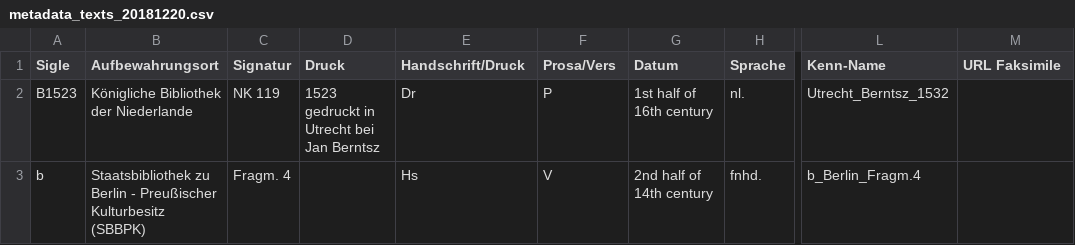
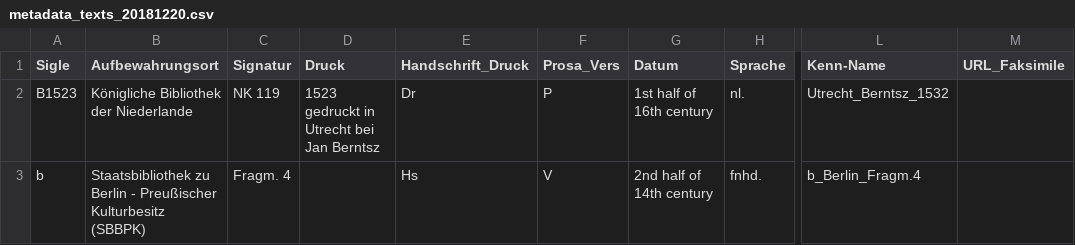
Before and after one commit to comphist/coraxml-utils, a CSV file: metadata_texts_20181220.csv, drawn as a sheet; only a part is shown, gaps mark what is left out; the diff names each change by its address in the sheet, - before the commit and + after, or states it on an @@ line.

Commit message:
replace slashes + spaces with underscore

```diff
--- a/metadata_texts_20181220.csv
+++ b/metadata_texts_20181220.csv
-E1: Handschrift/Druck
+E1: Handschrift_Druck
-F1: Prosa/Vers
+F1: Prosa_Vers
-M1: URL Faksimile
+M1: URL_Faksimile
```
